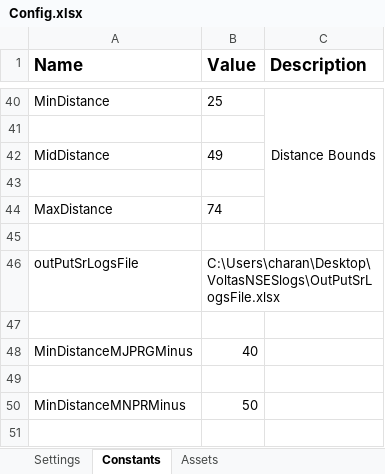
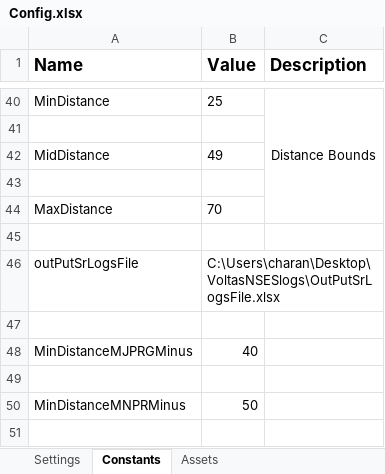
Before and after one commit to charan379/VoltasNonStandardExpensesRE, an Excel workbook: Data/Config.xlsx, sheet Constants, drawn as a sheet; only a part is shown, gaps mark what is left out; values as stored, in another font and other column widths than the file's, no borders; the diff names each change by its address in the sheet, - before the commit and + after, or states it on an @@ line.

```diff
--- a/Data/Config.xlsx (sheet Constants)
+++ b/Data/Config.xlsx (sheet Constants)
-B44 (Value): 74
+B44 (Value): 70
```
Also changed, not shown: Voltas_non_standard/Mysql/Area_mapping.xlsx, 3 other files.
